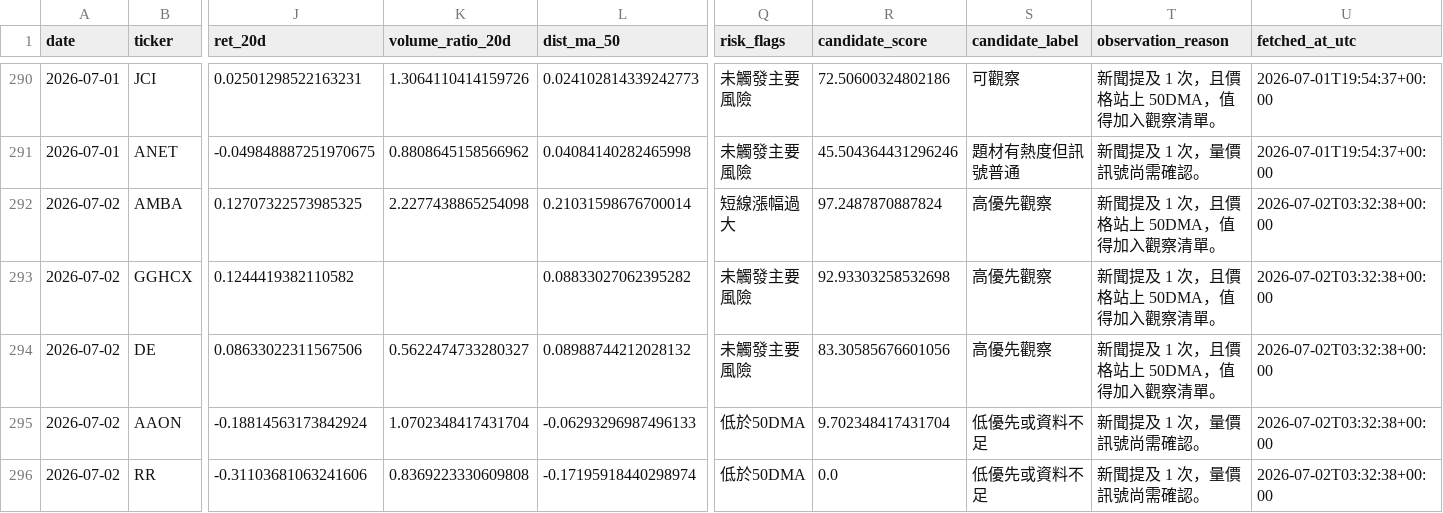
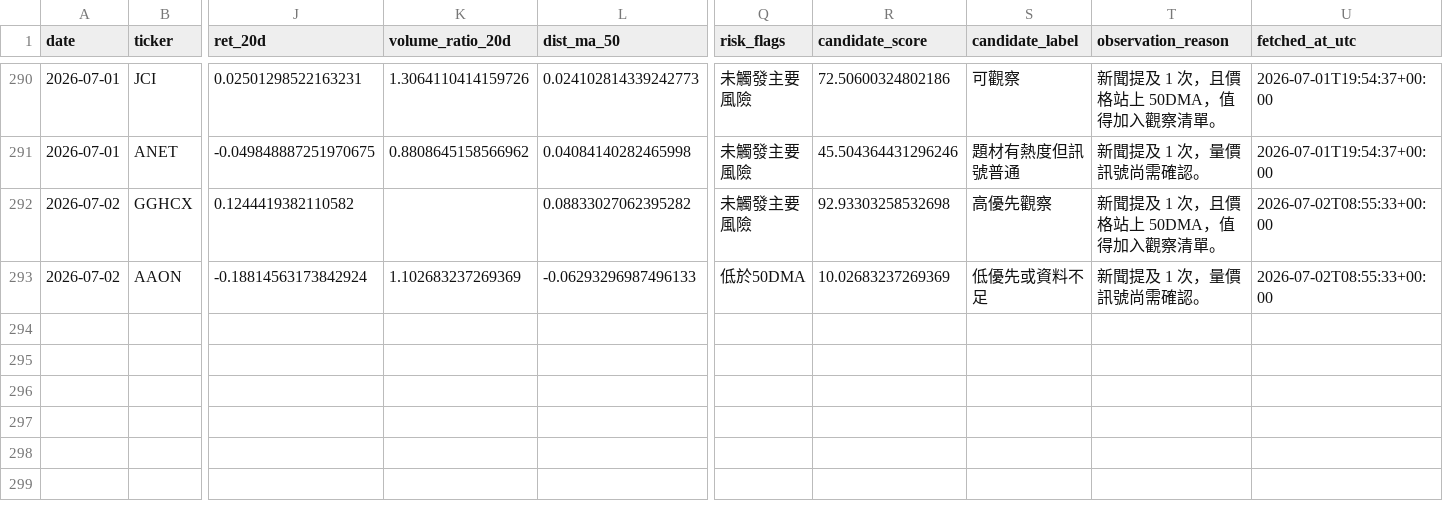
Before and after one commit to eric07079207-star/tech-market-monitor, a CSV file: data/觀察版資料/06_候選股追蹤/discovery_history.csv, drawn as a sheet; only a part is shown, gaps mark what is left out; removed rows and columns are numbered as before the commit, all else as after; rows hold the shown columns only; the diff names each change by its address in the sheet, - before the commit and + after, or states it on an @@ line.

```diff
--- a/data/觀察版資料/06_候選股追蹤/discovery_history.csv
+++ b/data/觀察版資料/06_候選股追蹤/discovery_history.csv
-row 292: 2026-07-02 | AMBA | 0.12707322573985325 | 2.2277438865254098 | 0.21031598676700014 | 短線漲幅過大 | 97.2487870887824 | 高優先觀察 | 新聞提及 1 次，且價格站上 50DMA，值得加入觀察清單。 | 2026-07-02T03:32:38+00:00
-U292 (fetched_at_utc): 2026-07-02T03:32:38+00:00
+U292 (fetched_at_utc): 2026-07-02T08:55:33+00:00
-row 294: 2026-07-02 | DE | 0.08633022311567506 | 0.5622474733280327 | 0.08988744212028132 | 未觸發主要風險 | 83.30585676601056 | 高優先觀察 | 新聞提及 1 次，且價格站上 50DMA，值得加入觀察清單。 | 2026-07-02T03:32:38+00:00
-K293 (volume_ratio_20d): 1.0702348417431704
+K293 (volume_ratio_20d): 1.102683237269369
-R293 (candidate_score): 9.702348417431704
+R293 (candidate_score): 10.02683237269369
-U293 (fetched_at_utc): 2026-07-02T03:32:38+00:00
+U293 (fetched_at_utc): 2026-07-02T08:55:33+00:00
-row 296: 2026-07-02 | RR | -0.31103681063241606 | 0.8369223330609808 | -0.17195918440298974 | 低於50DMA | 0.0 | 低優先或資料不足 | 新聞提及 1 次，量價訊號尚需確認。 | 2026-07-02T03:32:38+00:00
```
Also changed, not shown: data/觀察版資料/03_標的新聞/news.csv, data/觀察版資料/04_國際新聞/tsla_keyword_news.csv, 54 other files.
